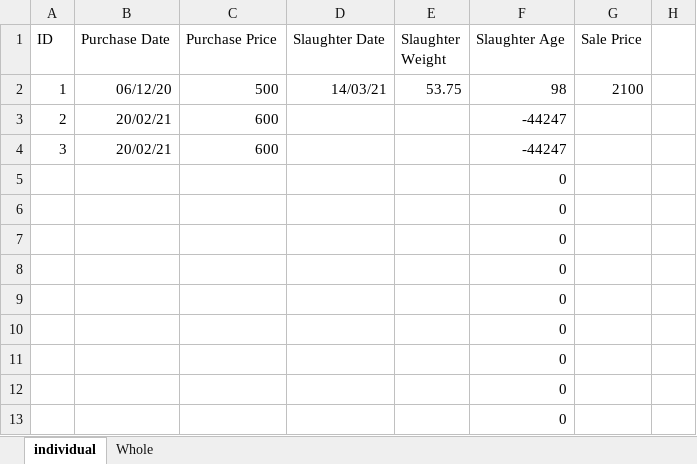
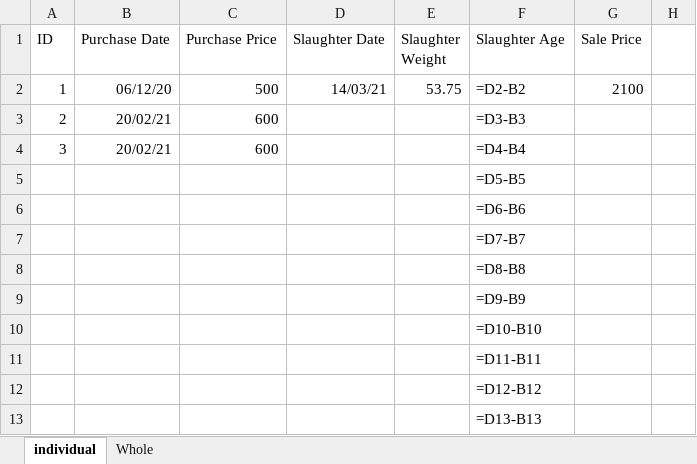
Before and after one commit to bayankhosi/FarmProgram, an Excel workbook: spread.xlsx, sheet individual, drawn as a sheet; only a part is shown; values as stored, in another font and other column widths than the file's, no borders; formulas without a stored value are shown as written; the diff names each change by its address in the sheet, - before the commit and + after, or states it on an @@ line.

Commit message:
enabled user to view data

```diff
--- a/spread.xlsx (sheet individual)
+++ b/spread.xlsx (sheet individual)
-F2 (Slaughter Age): 98
+F2 (Slaughter Age): =D2-B2
-F3 (Slaughter Age): -44247
+F3 (Slaughter Age): =D3-B3
-F4 (Slaughter Age): -44247
+F4 (Slaughter Age): =D4-B4
-F5 (Slaughter Age): 0
+F5 (Slaughter Age): =D5-B5
-F6 (Slaughter Age): 0
+F6 (Slaughter Age): =D6-B6
-F7 (Slaughter Age): 0
+F7 (Slaughter Age): =D7-B7
-F8 (Slaughter Age): 0
+F8 (Slaughter Age): =D8-B8
-F9 (Slaughter Age): 0
+F9 (Slaughter Age): =D9-B9
-F10 (Slaughter Age): 0
+F10 (Slaughter Age): =D10-B10
-F11 (Slaughter Age): 0
+F11 (Slaughter Age): =D11-B11
-F12 (Slaughter Age): 0
+F12 (Slaughter Age): =D12-B12
-F13 (Slaughter Age): 0
+F13 (Slaughter Age): =D13-B13
```
Also changed, not shown: 2 other files.
